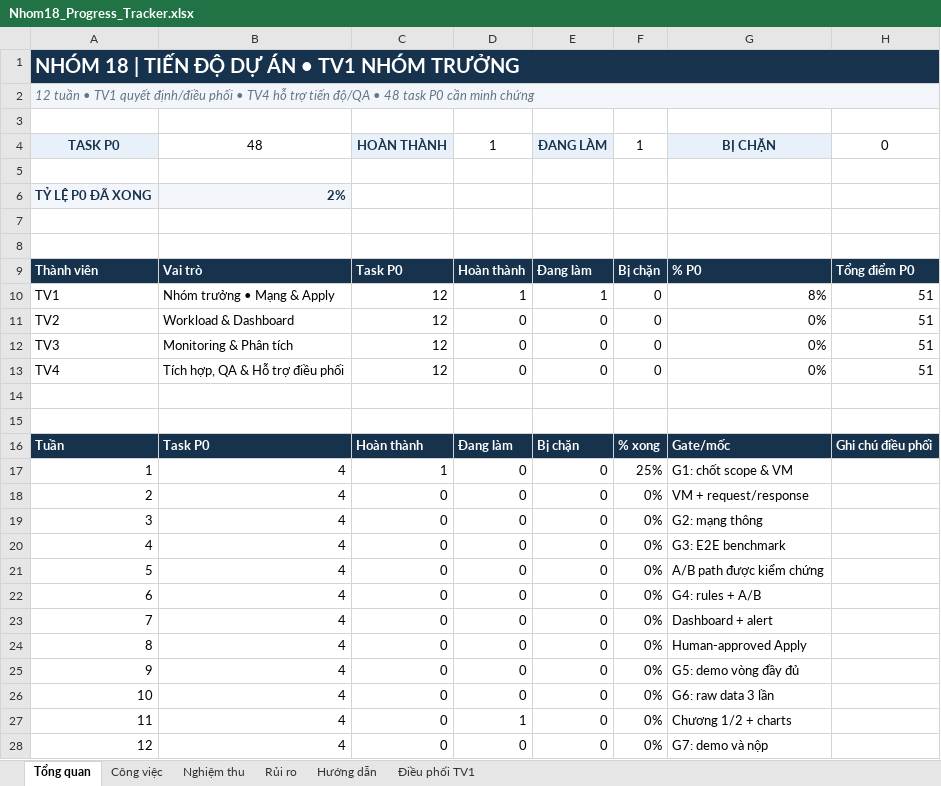
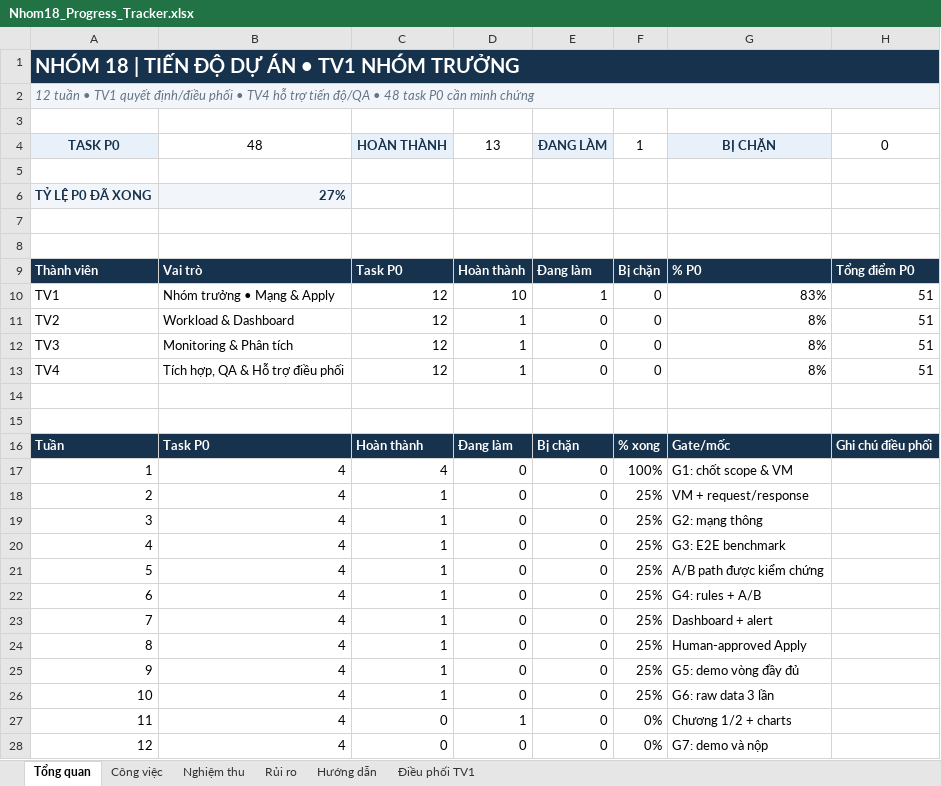
Before and after one commit to Linhlss/Nhom18_HTMMT, an Excel workbook: Nhom18_Progress_Tracker.xlsx, sheet Tổng quan, drawn as a sheet; values as stored, in another font and other column widths than the file's, no borders; conditional formats not drawn; the diff names each change by its address in the sheet, - before the commit and + after, or states it on an @@ line.

```diff
--- a/Nhom18_Progress_Tracker.xlsx (sheet Tổng quan)
+++ b/Nhom18_Progress_Tracker.xlsx (sheet Tổng quan)
-D4: 1
+D4: 13
-B6: 2%
+B6: 27%
-D10: 1
+D10: 10
-G10: 8%
+G10: 83%
-D11:D13: 0
+D11:D13: 1
-G11:G13: 0%
+G11:G13: 8%
-C17: 1
+C17: 4
-F17: 25%
+F17: 100%
-C18:C26: 0
+C18:C26: 1
-F18:F26: 0%
+F18:F26: 25%
```
Also changed, not shown: sheet Công việc, sheet Nghiệm thu, 11 other files.
